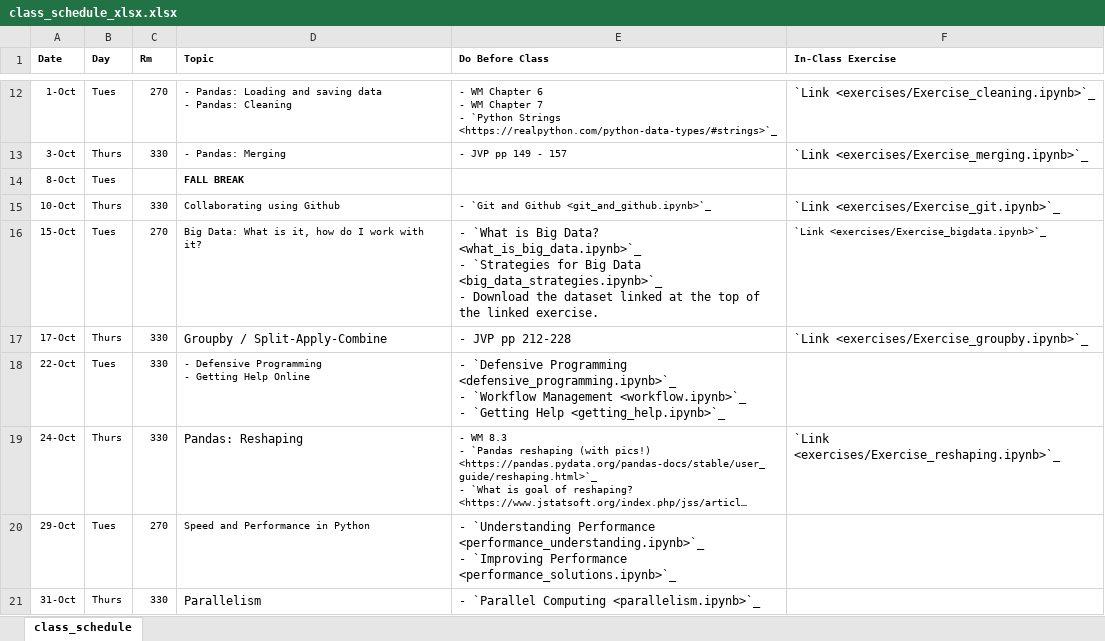
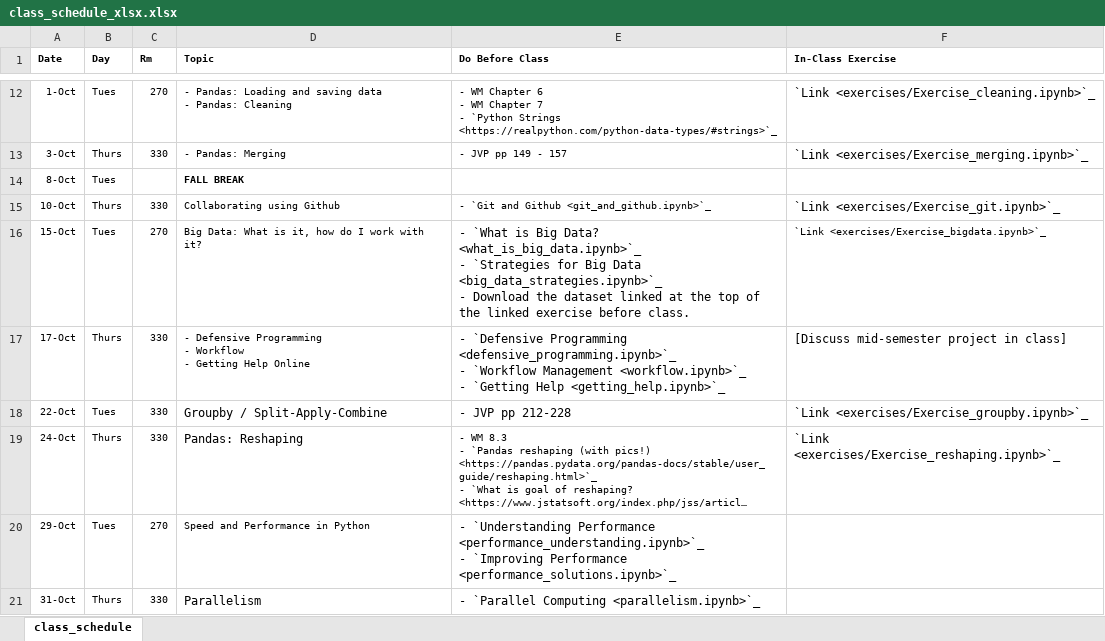
Before and after one commit to nickeubank/data-science-in-julia, an Excel workbook: source/class_schedule_xlsx.xlsx, sheet class_schedule, drawn as a sheet; only a part is shown, gaps mark what is left out; long unchanged cells end in …; values as stored, in another font and other column widths than the file's, no borders; ↵ is a line break in a cell; the diff names each change by its address in the sheet, - before the commit and + after, or states it on an @@ line.

Commit message:
update schedule and project summary

```diff
--- a/source/class_schedule_xlsx.xlsx (sheet class_schedule)
+++ b/source/class_schedule_xlsx.xlsx (sheet class_schedule)
-E16 (Do Before Class): …the linked exercise.
+E16 (Do Before Class): …the linked exercise before class.
-D17 (Topic): Groupby / Split-Apply-Combine
+D17 (Topic): - Defensive Programming ↵ - Workflow ↵ - Getting Help Online
@@ D17 text size: smaller @@
-E17 (Do Before Class): - JVP pp 212-228
+E17 (Do Before Class): - `Defensive Programming <defensive_programming.ipynb>`_ ↵ - `Workflow Management <workflow.ipynb>`_ ↵ - `Getting Help <getting_help.ipynb>`_
-F17 (In-Class Exercise): `Link <exercises/Exercise_groupby.ipynb>`_
+F17 (In-Class Exercise): [Discuss mid-semester project in class]
-D18 (Topic): - Defensive Programming ↵ - Getting Help Online
+D18 (Topic): Groupby / Split-Apply-Combine
@@ D18 text size: larger @@
-E18 (Do Before Class): - `Defensive Programming <defensive_programming.ipynb>`_ ↵ - `Workflow Management <workflow.ipynb>`_ ↵ - `Getting Help <getting_help.ipynb>`_
+E18 (Do Before Class): - JVP pp 212-228
-F18 (In-Class Exercise): (empty)
+F18 (In-Class Exercise): `Link <exercises/Exercise_groupby.ipynb>`_
```
Also changed, not shown: 8 other files.
